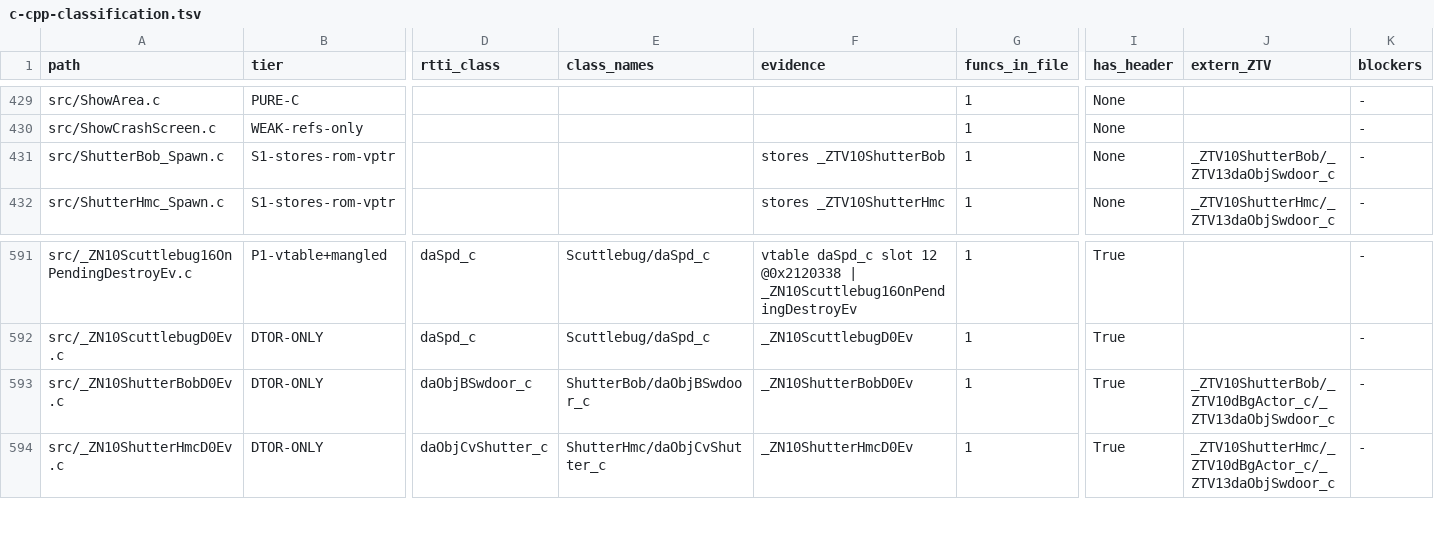
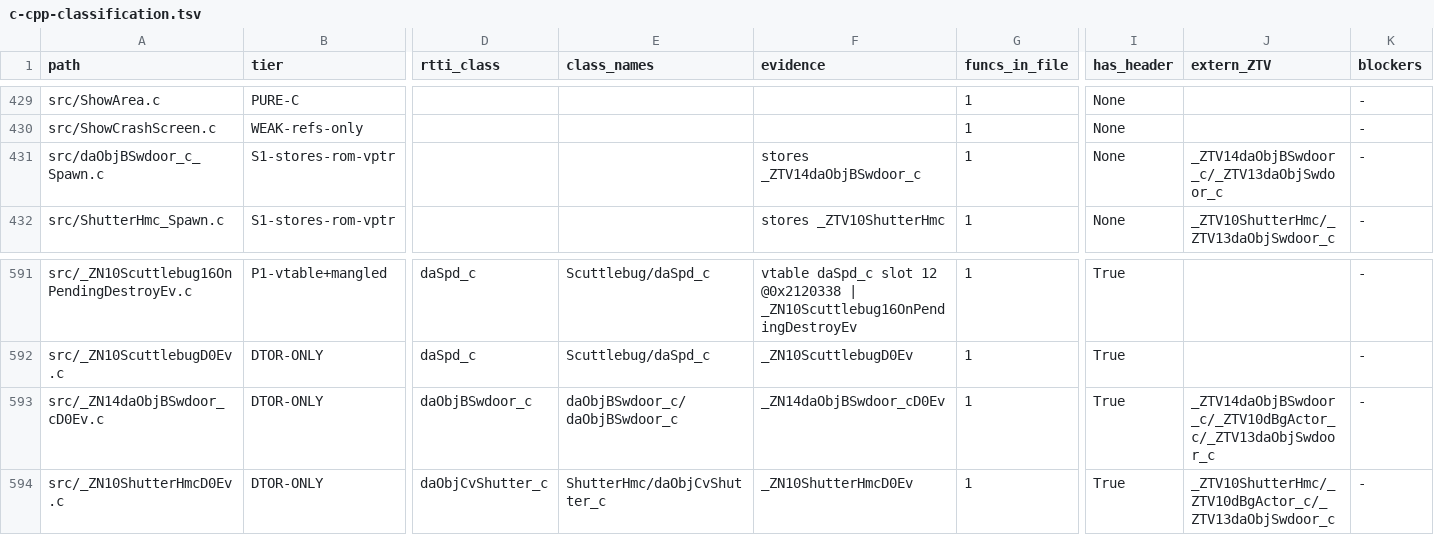
Before and after one commit to AdrianBros/sm64ds-decomp, a TSV file: notes/data/c-cpp-classification.tsv, drawn as a sheet; only a part is shown, gaps mark what is left out; the diff names each change by its address in the sheet, - before the commit and + after, or states it on an @@ line.

```diff
--- a/notes/data/c-cpp-classification.tsv
+++ b/notes/data/c-cpp-classification.tsv
-A431 (path): src/ShutterBob_Spawn.c
+A431 (path): src/daObjBSwdoor_c_Spawn.c
-F431 (evidence): stores _ZTV10ShutterBob
+F431 (evidence): stores _ZTV14daObjBSwdoor_c
-J431 (extern_ZTV): _ZTV10ShutterBob/_ZTV13daObjSwdoor_c
+J431 (extern_ZTV): _ZTV14daObjBSwdoor_c/_ZTV13daObjSwdoor_c
-A593 (path): src/_ZN10ShutterBobD0Ev.c
+A593 (path): src/_ZN14daObjBSwdoor_cD0Ev.c
-E593 (class_names): ShutterBob/daObjBSwdoor_c
+E593 (class_names): daObjBSwdoor_c/daObjBSwdoor_c
-F593 (evidence): _ZN10ShutterBobD0Ev
+F593 (evidence): _ZN14daObjBSwdoor_cD0Ev
-J593 (extern_ZTV): _ZTV10ShutterBob/_ZTV10dBgActor_c/_ZTV13daObjSwdoor_c
+J593 (extern_ZTV): _ZTV14daObjBSwdoor_c/_ZTV10dBgActor_c/_ZTV13daObjSwdoor_c
```
Also changed, not shown: symbols/actor_renames.tsv, symbols/profile_reconstruction_registry.tsv, 29 other files.
